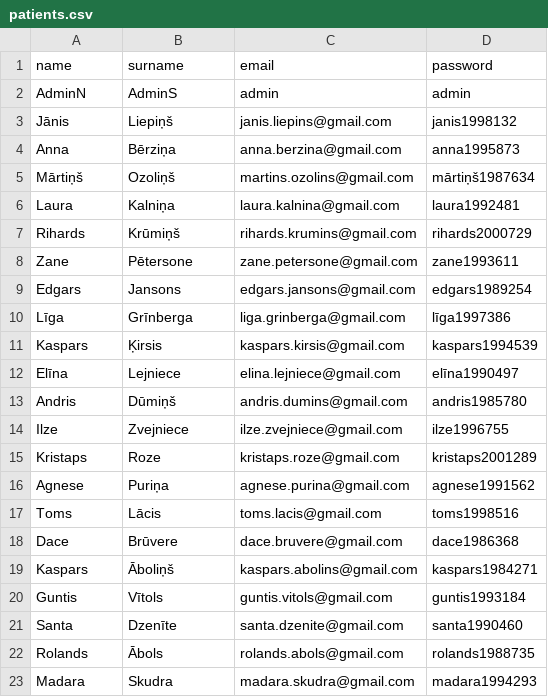
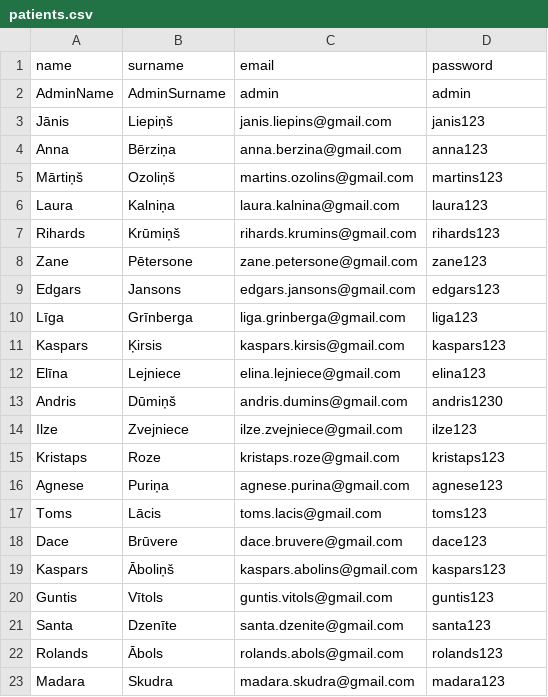
Before and after one commit to 23DP1LVidr/Eksamena_darbs_LV, a CSV file: data/patients.csv, drawn as a sheet.

```diff
--- a/data/patients.csv
+++ b/data/patients.csv
@@ -1,23 +1,23 @@
 name,surname,email,password
-AdminN,AdminS,admin,admin
-Jānis,Liepiņš,janis.liepins@gmail.com,janis1998132
-Anna,Bērziņa,anna.berzina@gmail.com,anna1995873
-Mārtiņš,Ozoliņš,martins.ozolins@gmail.com,mārtiņš1987634
-Laura,Kalniņa,laura.kalnina@gmail.com,laura1992481
-Rihards,Krūmiņš,rihards.krumins@gmail.com,rihards2000729
-Zane,Pētersone,zane.petersone@gmail.com,zane1993611
-Edgars,Jansons,edgars.jansons@gmail.com,edgars1989254
-Līga,Grīnberga,liga.grinberga@gmail.com,līga1997386
-Kaspars,Ķirsis,kaspars.kirsis@gmail.com,kaspars1994539
-Elīna,Lejniece,elina.lejniece@gmail.com,elīna1990497
-Andris,Dūmiņš,andris.dumins@gmail.com,andris1985780
-Ilze,Zvejniece,ilze.zvejniece@gmail.com,ilze1996755
-Kristaps,Roze,kristaps.roze@gmail.com,kristaps2001289
-Agnese,Puriņa,agnese.purina@gmail.com,agnese1991562
-Toms,Lācis,toms.lacis@gmail.com,toms1998516
-Dace,Brūvere,dace.bruvere@gmail.com,dace1986368
-Kaspars,Āboliņš,kaspars.abolins@gmail.com,kaspars1984271
-Guntis,Vītols,guntis.vitols@gmail.com,guntis1993184
-Santa,Dzenīte,santa.dzenite@gmail.com,santa1990460
-Rolands,Ābols,rolands.abols@gmail.com,rolands1988735
-Madara,Skudra,madara.skudra@gmail.com,madara1994293
+AdminName,AdminSurname,admin,admin
+Jānis,Liepiņš,janis.liepins@gmail.com,janis123
+Anna,Bērziņa,anna.berzina@gmail.com,anna123
+Mārtiņš,Ozoliņš,martins.ozolins@gmail.com,martins123
+Laura,Kalniņa,laura.kalnina@gmail.com,laura123
+Rihards,Krūmiņš,rihards.krumins@gmail.com,rihards123
+Zane,Pētersone,zane.petersone@gmail.com,zane123
+Edgars,Jansons,edgars.jansons@gmail.com,edgars123
+Līga,Grīnberga,liga.grinberga@gmail.com,liga123
+Kaspars,Ķirsis,kaspars.kirsis@gmail.com,kaspars123
+Elīna,Lejniece,elina.lejniece@gmail.com,elina123
+Andris,Dūmiņš,andris.dumins@gmail.com,andris1230
+Ilze,Zvejniece,ilze.zvejniece@gmail.com,ilze123
+Kristaps,Roze,kristaps.roze@gmail.com,kristaps123
+Agnese,Puriņa,agnese.purina@gmail.com,agnese123
+Toms,Lācis,toms.lacis@gmail.com,toms123
+Dace,Brūvere,dace.bruvere@gmail.com,dace123
+Kaspars,Āboliņš,kaspars.abolins@gmail.com,kaspars123
+Guntis,Vītols,guntis.vitols@gmail.com,guntis123
+Santa,Dzenīte,santa.dzenite@gmail.com,santa123
+Rolands,Ābols,rolands.abols@gmail.com,rolands123
+Madara,Skudra,madara.skudra@gmail.com,madara123
```
Also changed, not shown: 6 other files.
